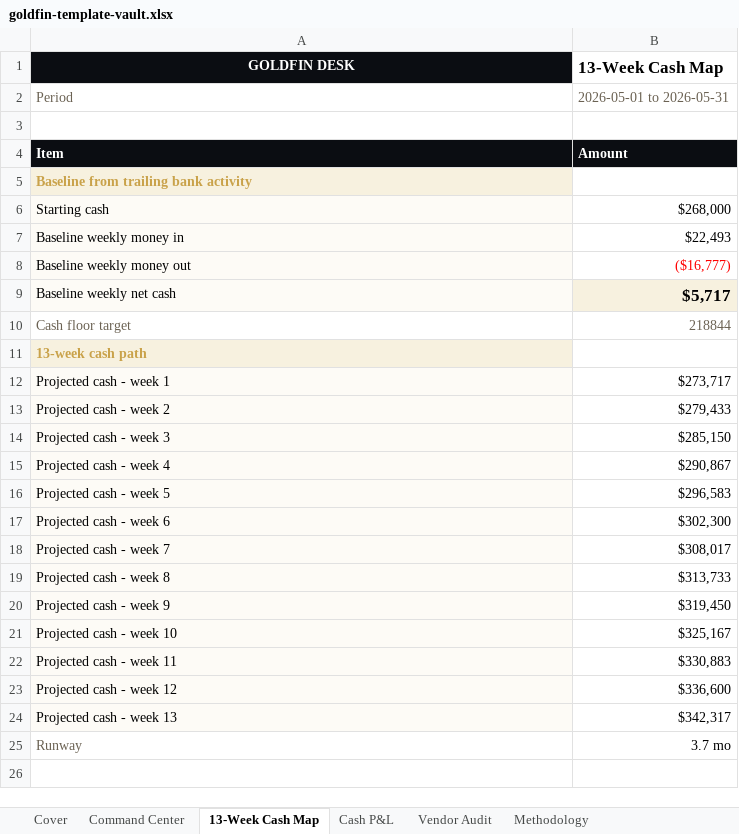
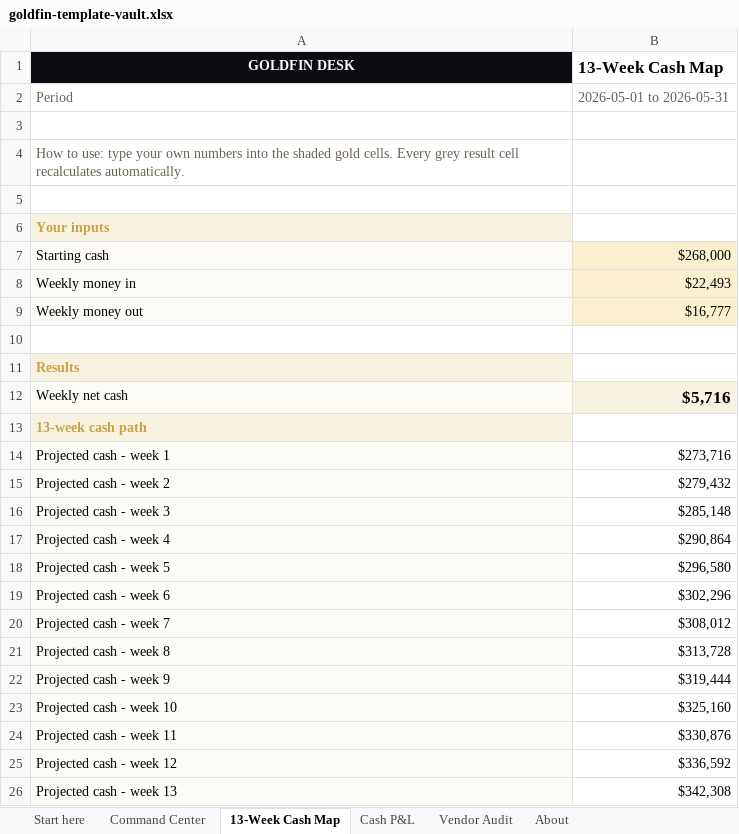
Before and after one commit to VeePo-Web/pixel-perfect-copy-453, an Excel workbook: public/downloads/goldfin-template-vault.xlsx, sheet 13-Week Cash Map, drawn as a sheet; values as stored, in another font and other column widths than the file's, no borders; removed rows and columns are numbered as before the commit, all else as after; the diff names each change by its address in the sheet, - before the commit and + after, or states it on an @@ line.

```diff
--- a/public/downloads/goldfin-template-vault.xlsx (sheet 13-Week Cash Map)
+++ b/public/downloads/goldfin-template-vault.xlsx (sheet 13-Week Cash Map)
-sheet tab: Cover
+sheet tab: Start here
-sheet tab: Methodology
+sheet tab: About
+row 4: How to use: type your own numbers into the shaded gold cells. Every grey result cell recalculates automatically.
-row 5: Item | Amount
+row 5: (empty)
-A5:B5 fill: #0B0D12
+A5:B5 fill: none
-A6 (GOLDFIN DESK): Baseline from trailing bank activity
+A6 (GOLDFIN DESK): Your inputs
-B7:B8 fill: none
+B7:B8 fill: #FBF0CE
-A8 (GOLDFIN DESK): Baseline weekly money in
+A8 (GOLDFIN DESK): Weekly money in
-row 8: Baseline weekly money out | ($16,777)
-row 9: Baseline weekly net cash | $5,717
+row 9: Weekly money out | $16,777
-row 10: Cash floor target | 218844
+row 10: (empty)
+row 11: Results
+row 12: Weekly net cash | $5,716
-B14 (13-Week Cash Map): $273,717
+B14 (13-Week Cash Map): $273,716
-B15 (13-Week Cash Map): $279,433
+B15 (13-Week Cash Map): $279,432
-B16 (13-Week Cash Map): $285,150
+B16 (13-Week Cash Map): $285,148
-B17 (13-Week Cash Map): $290,867
+B17 (13-Week Cash Map): $290,864
-B18 (13-Week Cash Map): $296,583
+B18 (13-Week Cash Map): $296,580
-B19 (13-Week Cash Map): $302,300
+B19 (13-Week Cash Map): $302,296
-B20 (13-Week Cash Map): $308,017
+B20 (13-Week Cash Map): $308,012
-B21 (13-Week Cash Map): $313,733
+B21 (13-Week Cash Map): $313,728
-B22 (13-Week Cash Map): $319,450
+B22 (13-Week Cash Map): $319,444
-B23 (13-Week Cash Map): $325,167
+B23 (13-Week Cash Map): $325,160
-B24 (13-Week Cash Map): $330,883
+B24 (13-Week Cash Map): $330,876
-B25 (13-Week Cash Map): $336,600
+B25 (13-Week Cash Map): $336,592
-B26 (13-Week Cash Map): $342,317
+B26 (13-Week Cash Map): $342,308
-row 25: Runway | 3.7 mo
```
Also changed, not shown: sheet Vendor Audit, sheet Command Center, sheet Cash P&L, sheet About, sheet Start here, formulas that keep their value, public/downloads/goldfin-13-week-cash-map-sample.xlsx, public/downloads/goldfin-cash-basis-p-l-review-sample.xlsx, 7 other files.
